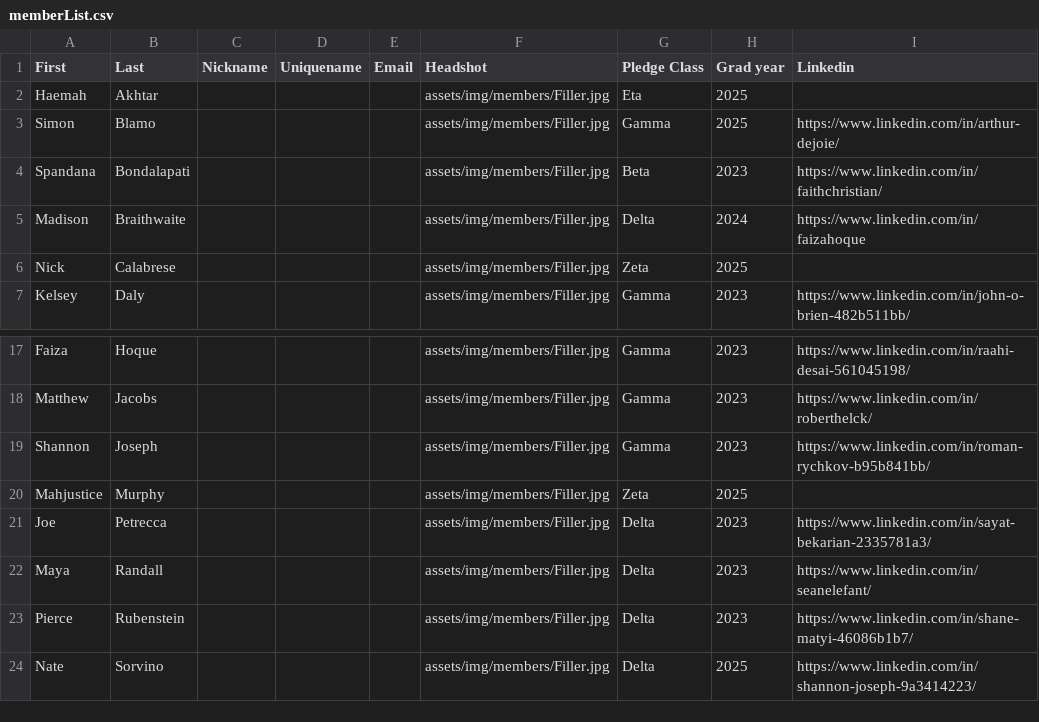
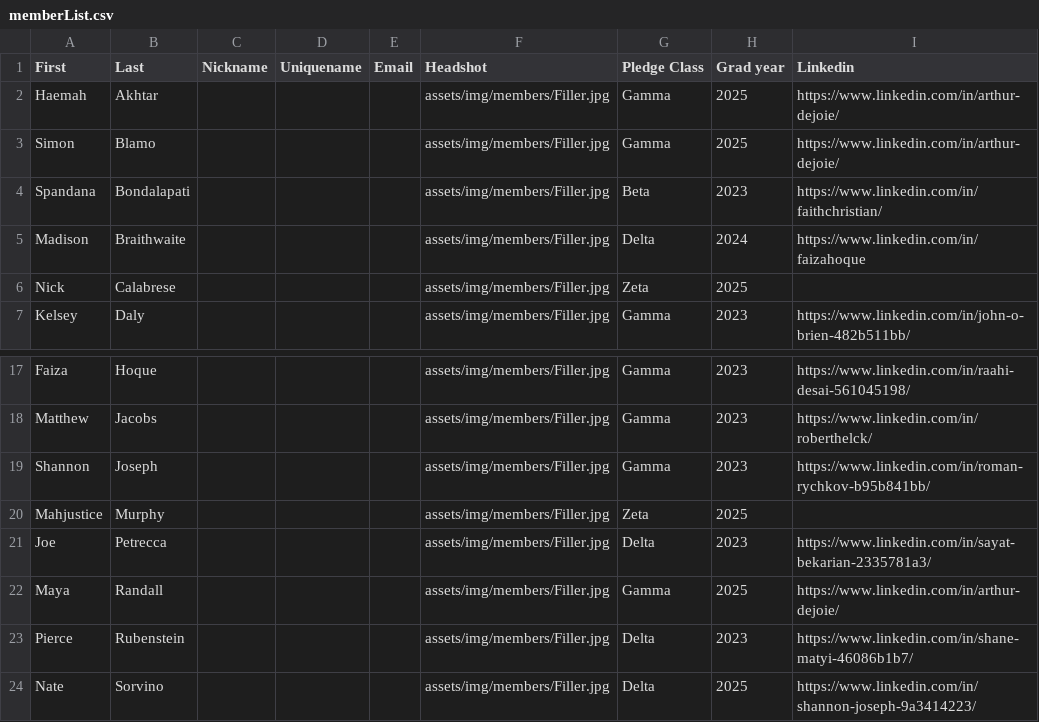
Before and after one commit to tcnjktp/ktp, a CSV file: assets/memberList.csv, drawn as a sheet; only a part is shown, gaps mark what is left out.

Commit message:
Update memberList.csv

```diff
--- a/assets/memberList.csv
+++ b/assets/memberList.csv
@@ -1,3 +1,3 @@
 First,Last,Nickname,Uniquename,Email,Headshot,Pledge Class,Grad year,Linkedin
-Haemah,Akhtar,,,,assets/img/members/Filler.jpg,Eta,2025,
+Haemah,Akhtar,,,,assets/img/members/Filler.jpg,Gamma,2025,https://www.linkedin.com/in/arthur-dejoie/
 Simon,Blamo,,,,assets/img/members/Filler.jpg,Gamma,2025,https://www.linkedin.com/in/arthur-dejoie/
@@ -21,3 +21,3 @@ Mahjustice,Murphy,,,,assets/img/members/Filler.jpg,Zeta,2025,
 Joe,Petrecca,,,,assets/img/members/Filler.jpg,Delta,2023,https://www.linkedin.com/in/sayat-bekarian-2335781a3/
-Maya,Randall,,,,assets/img/members/Filler.jpg,Delta,2023,https://www.linkedin.com/in/seanelefant/
+Maya,Randall,,,,assets/img/members/Filler.jpg,Gamma,2025,https://www.linkedin.com/in/arthur-dejoie/
 Pierce,Rubenstein,,,,assets/img/members/Filler.jpg,Delta,2023,https://www.linkedin.com/in/shane-matyi-46086b1b7/
```
